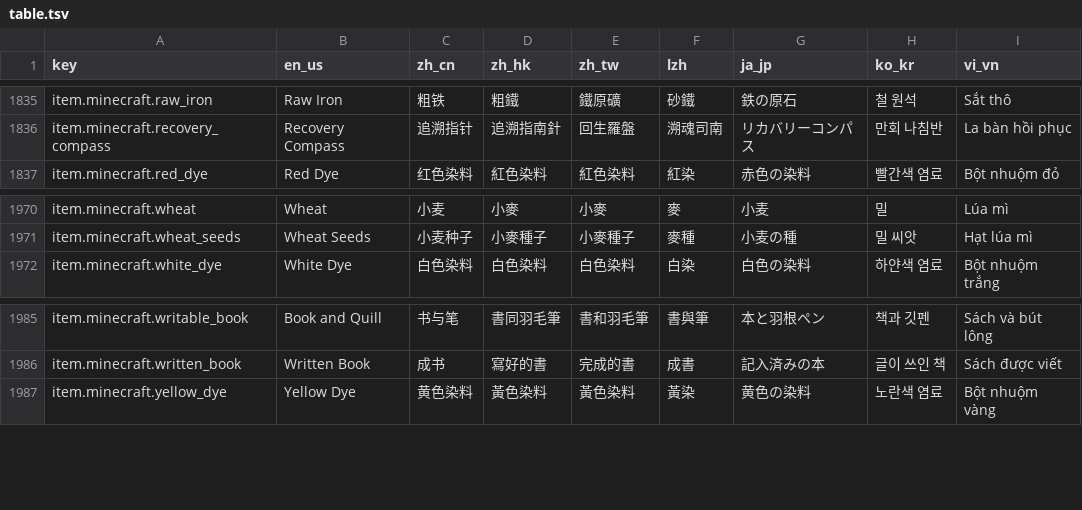
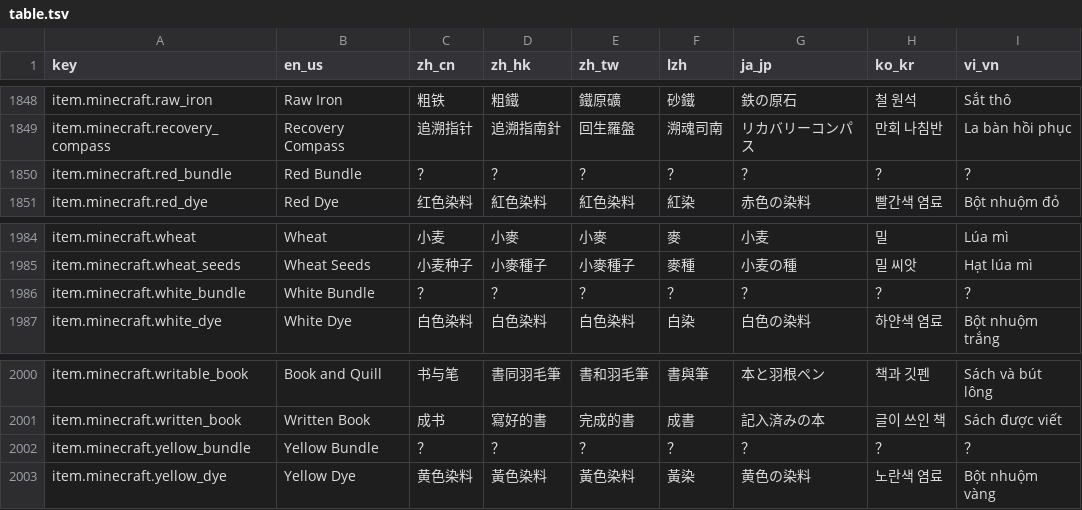
Before and after one commit to SkyEye-FAST/minecraft_translation_flask, a TSV file: static/table.tsv, drawn as a sheet; only a part is shown, gaps mark what is left out; the diff covers the shown part only; the diff names each change by its address in the sheet, - before the commit and + after, or states it on an @@ line.

```diff
--- a/static/table.tsv
+++ b/static/table.tsv
+row 1850: item.minecraft.red_bundle | Red Bundle | ？ | ？ | ？ | ？ | ？ | ？ | ？
+row 1986: item.minecraft.white_bundle | White Bundle | ？ | ？ | ？ | ？ | ？ | ？ | ？
+row 2002: item.minecraft.yellow_bundle | Yellow Bundle | ？ | ？ | ？ | ？ | ？ | ？ | ？
```
Also changed, not shown: 13 added rows elsewhere in this file, 1 other file.
